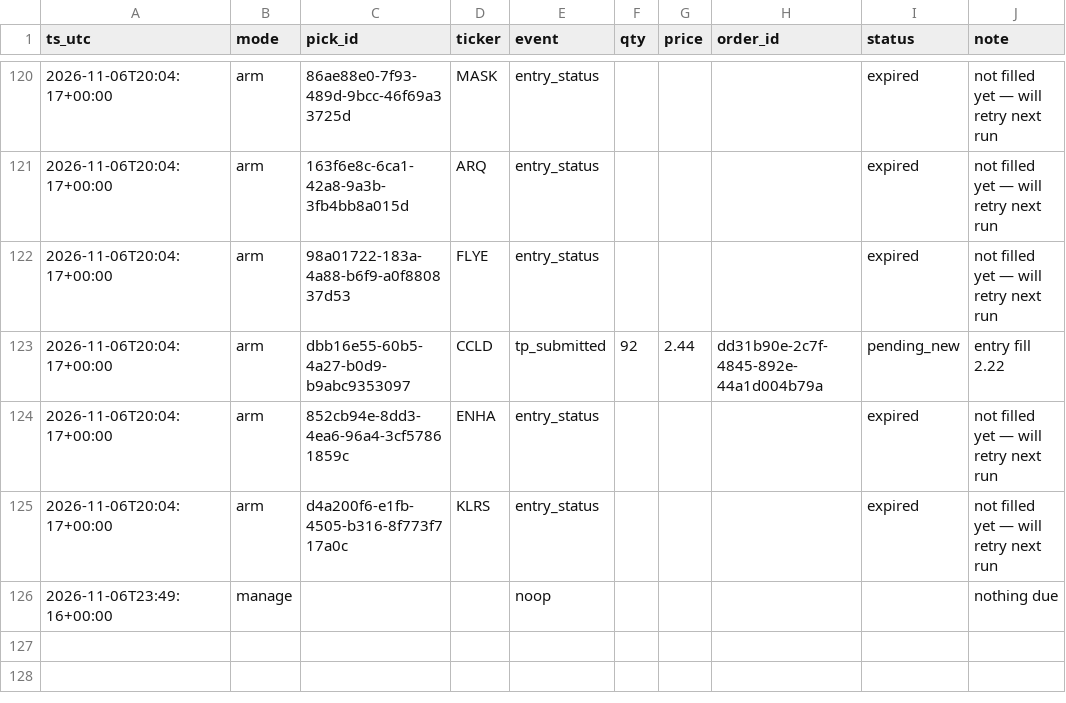
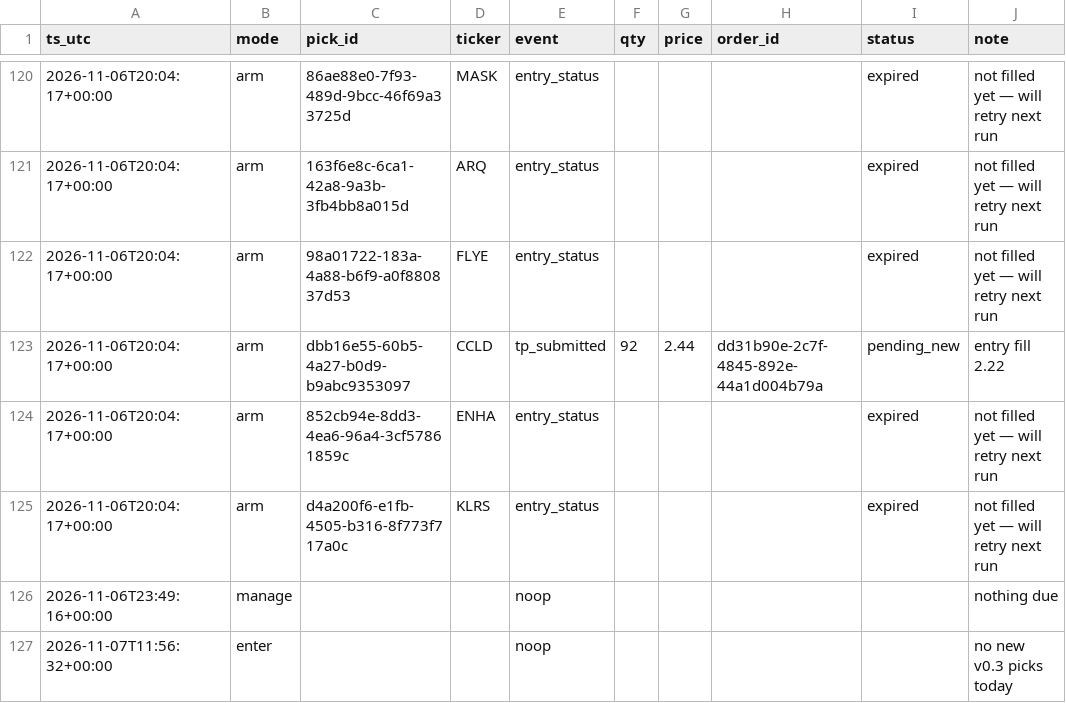
Before and after one commit to joshldavis/ThePickLog, a CSV file: paper_trades.csv, drawn as a sheet; only a part is shown, gaps mark what is left out; the diff names each change by its address in the sheet, - before the commit and + after, or states it on an @@ line.

```diff
--- a/paper_trades.csv
+++ b/paper_trades.csv
+row 127: 2026-11-07T11:56:32+00:00 | enter |  |  | noop |  |  |  |  | no new v0.3 picks today
```
Also changed, not shown: experiments/EXP07-SMAPULL-signals.csv, experiments/EXP08-BOLLREVERT-signals.csv, 3 other files.
